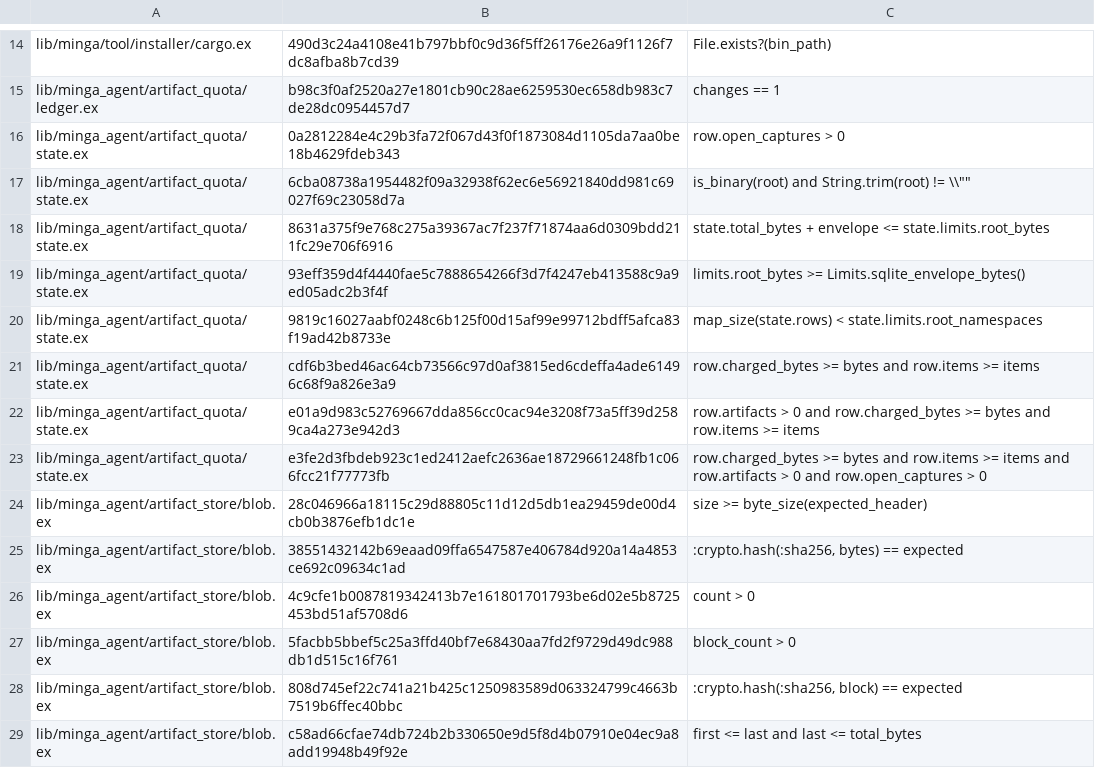
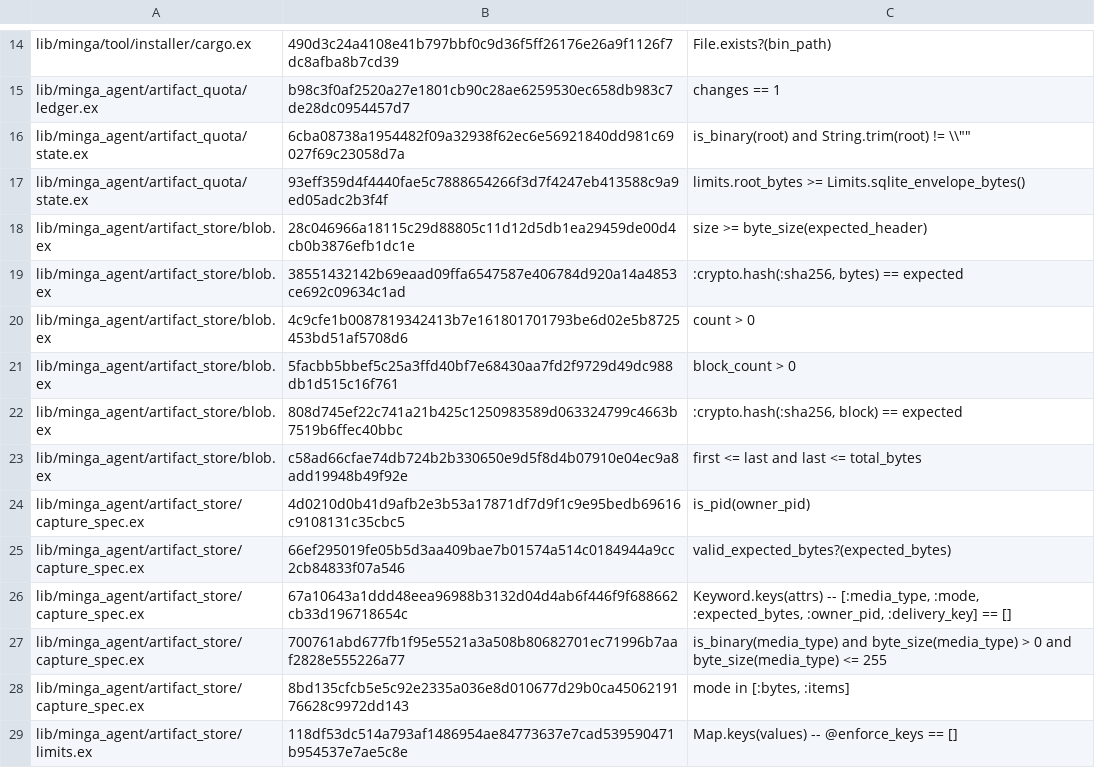
Before and after one commit to jsmestad/minga, a TSV file: credo/checks/no_true_with_baseline.tsv, drawn as a sheet; only a part is shown, gaps mark what is left out; the shorter side is filled out with more unchanged rows; the diff names each change by its address in the sheet, - before the commit and + after, or states it on an @@ line.

Commit message:
refactor(agent): match named quota release decisions
Keep ledger writes and checkpoint outcomes explicit while returning named release and namespace admission failures.

```diff
--- a/credo/checks/no_true_with_baseline.tsv
+++ b/credo/checks/no_true_with_baseline.tsv
-row 16: lib/minga_agent/artifact_quota/state.ex | 0a2812284e4c29b3fa72f067d43f0f1873084d1105da7aa0be18b4629fdeb343 | row.open_captures > 0
-row 18: lib/minga_agent/artifact_quota/state.ex | 8631a375f9e768c275a39367ac7f237f71874aa6d0309bdd211fc29e706f6916 | state.total_bytes + envelope <= state.limits.root_bytes
-row 20: lib/minga_agent/artifact_quota/state.ex | 9819c16027aabf0248c6b125f00d15af99e99712bdff5afca83f19ad42b8733e | map_size(state.rows) < state.limits.root_namespaces
-row 21: lib/minga_agent/artifact_quota/state.ex | cdf6b3bed46ac64cb73566c97d0af3815ed6cdeffa4ade61496c68f9a826e3a9 | row.charged_bytes >= bytes and row.items >= items
-row 22: lib/minga_agent/artifact_quota/state.ex | e01a9d983c52769667dda856cc0cac94e3208f73a5ff39d2589ca4a273e942d3 | row.artifacts > 0 and row.charged_bytes >= bytes and row.items >= items
-row 23: lib/minga_agent/artifact_quota/state.ex | e3fe2d3fbdeb923c1ed2412aefc2636ae18729661248fb1c066fcc21f77773fb | row.charged_bytes >= bytes and row.items >= items and row.artifacts > 0 and row.open_captures > 0
```
Also changed, not shown: 2 other files.
